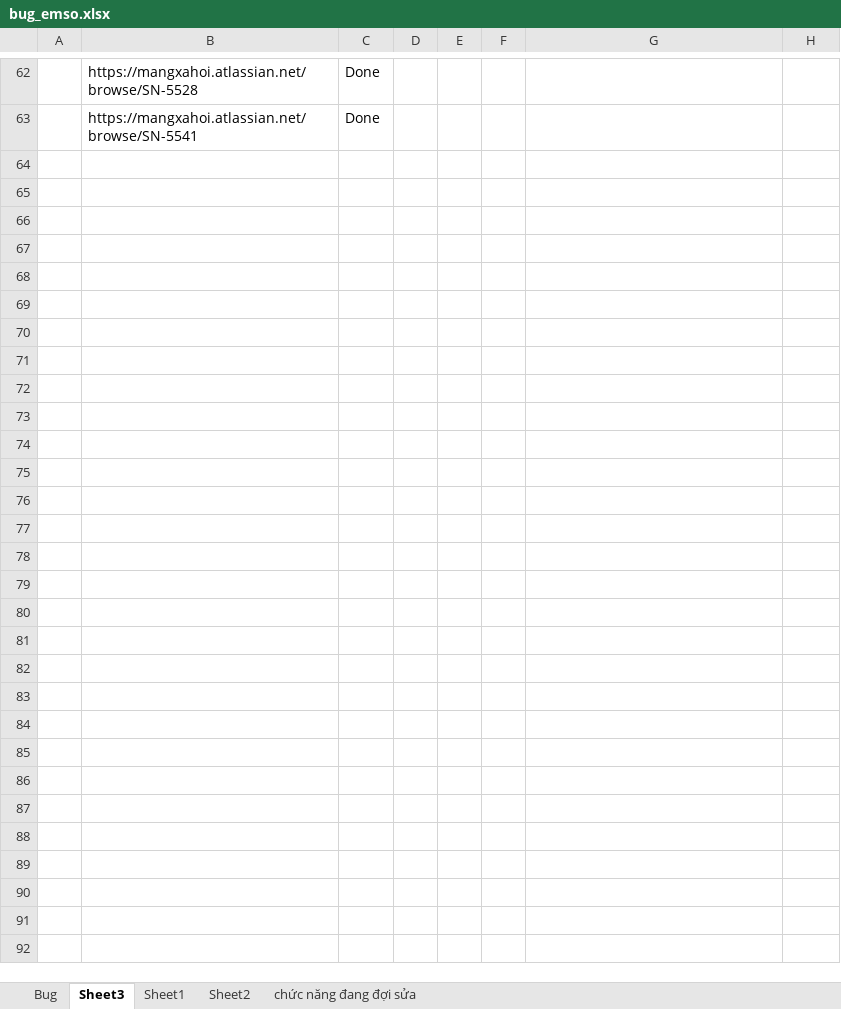
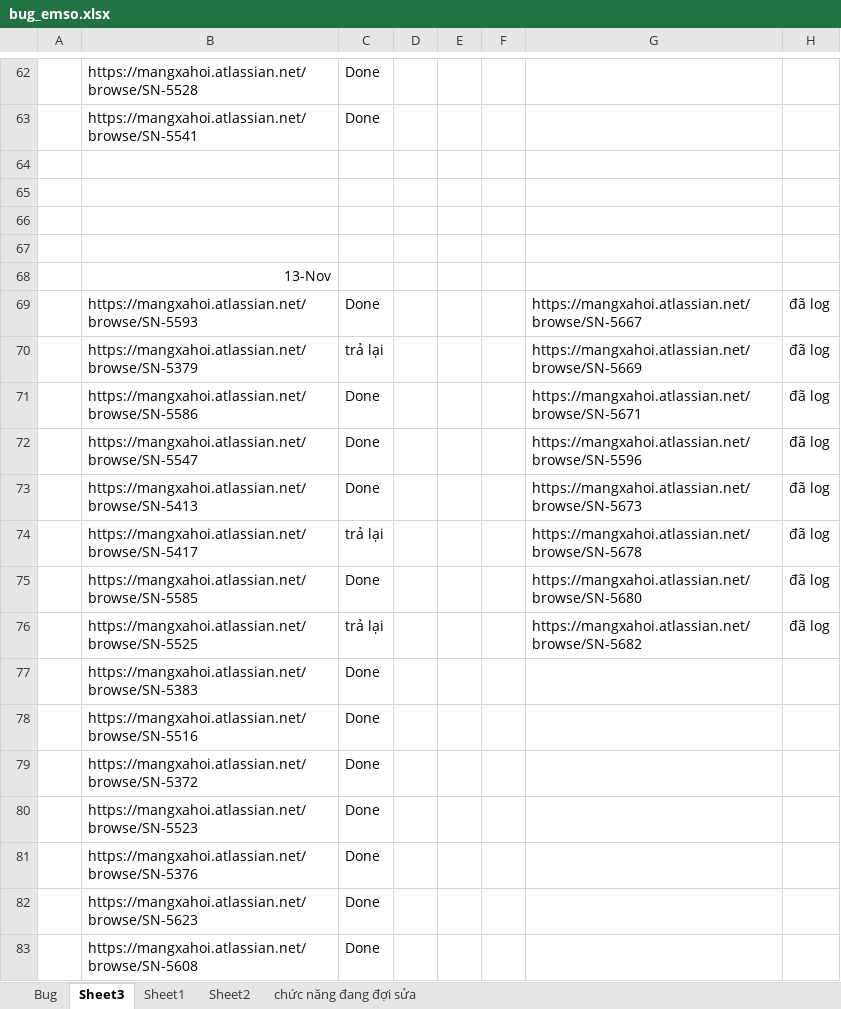
Before and after one commit to hoathang9695/automated-testing, an Excel workbook: bug_emso.xlsx, sheet Sheet3, drawn as a sheet; only a part is shown, gaps mark what is left out; values as stored, in another font and other column widths than the file's, no borders; the diff covers the shown part only; the diff names each change by its address in the sheet, - before the commit and + after, or states it on an @@ line.

```diff
--- a/bug_emso.xlsx (sheet Sheet3)
+++ b/bug_emso.xlsx (sheet Sheet3)
+row 64: (empty)
+row 65: (empty)
+row 66: (empty)
+row 67: (empty)
+row 68:  | 13-Nov
+row 69:  | https://mangxahoi.atlassian.net/browse/SN-5593 | Done |  |  |  | https://mangxahoi.atlassian.net/browse/SN-5667 | đã log
+row 70:  | https://mangxahoi.atlassian.net/browse/SN-5379 | trả lại |  |  |  | https://mangxahoi.atlassian.net/browse/SN-5669 | đã log
+row 71:  | https://mangxahoi.atlassian.net/browse/SN-5586 | Done |  |  |  | https://mangxahoi.atlassian.net/browse/SN-5671 | đã log
+row 72:  | https://mangxahoi.atlassian.net/browse/SN-5547 | Done |  |  |  | https://mangxahoi.atlassian.net/browse/SN-5596 | đã log
+row 73:  | https://mangxahoi.atlassian.net/browse/SN-5413 | Done |  |  |  | https://mangxahoi.atlassian.net/browse/SN-5673 | đã log
+row 74:  | https://mangxahoi.atlassian.net/browse/SN-5417 | trả lại |  |  |  | https://mangxahoi.atlassian.net/browse/SN-5678 | đã log
+row 75:  | https://mangxahoi.atlassian.net/browse/SN-5585 | Done |  |  |  | https://mangxahoi.atlassian.net/browse/SN-5680 | đã log
+row 76:  | https://mangxahoi.atlassian.net/browse/SN-5525 | trả lại |  |  |  | https://mangxahoi.atlassian.net/browse/SN-5682 | đã log
+row 77:  | https://mangxahoi.atlassian.net/browse/SN-5383 | Done
+row 78:  | https://mangxahoi.atlassian.net/browse/SN-5516 | Done
+row 79:  | https://mangxahoi.atlassian.net/browse/SN-5372 | Done
+row 80:  | https://mangxahoi.atlassian.net/browse/SN-5523 | Done
+row 81:  | https://mangxahoi.atlassian.net/browse/SN-5376 | Done
+row 82:  | https://mangxahoi.atlassian.net/browse/SN-5623 | Done
+row 83:  | https://mangxahoi.atlassian.net/browse/SN-5608 | Done
```
Also changed, not shown: 10 added rows elsewhere in this sheet, baocao_emso.xlsx, 3 other files.
